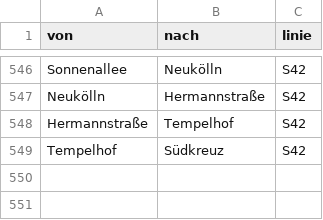
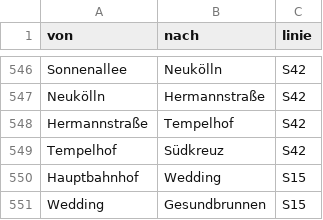
Before and after one commit to aedpluto/berlin-transport, a CSV file: data/routes.csv, drawn as a sheet; only a part is shown, gaps mark what is left out; the diff names each change by its address in the sheet, - before the commit and + after, or states it on an @@ line.

Commit message:
Adding data for S15 line

```diff
--- a/data/routes.csv
+++ b/data/routes.csv
+row 550: Hauptbahnhof | Wedding | S15
+row 551: Wedding | Gesundbrunnen | S15
```
Also changed, not shown: data/routeColours.csv.
